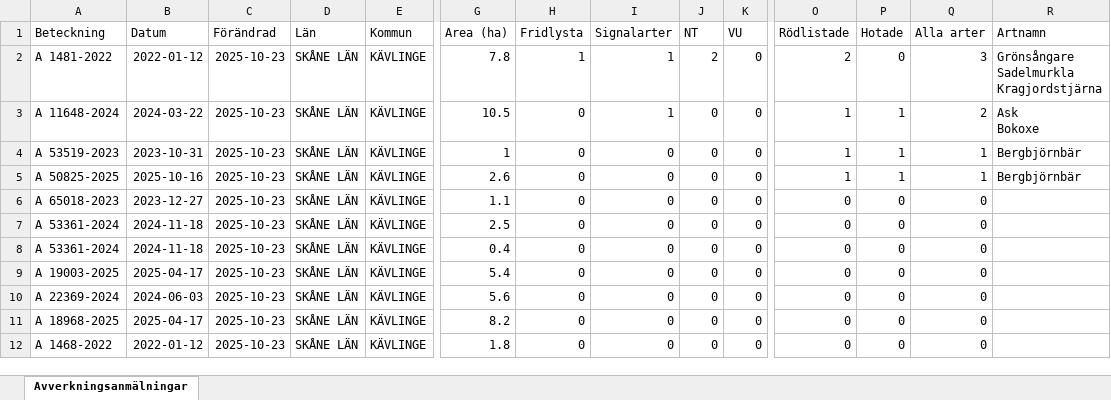
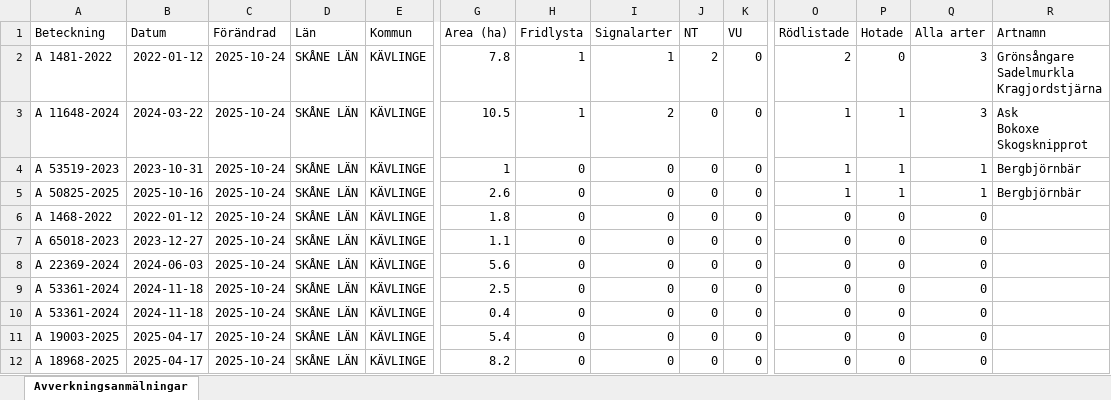
Before and after one commit to klasma/Logging_1261, an Excel workbook: Översikt KÄVLINGE.xlsx, sheet Avverkningsanmälningar, drawn as a sheet; only a part is shown, gaps mark what is left out; values as stored, in another font and other column widths than the file's, no borders; removed rows and columns are numbered as before the commit, all else as after; rows hold the shown columns only; ↵ is a line break in a cell; the diff names each change by its address in the sheet, - before the commit and + after, or states it on an @@ line.

```diff
--- a/Översikt KÄVLINGE.xlsx (sheet Avverkningsanmälningar)
+++ b/Översikt KÄVLINGE.xlsx (sheet Avverkningsanmälningar)
-C2:C5 (Förändrad): 2025-10-23
+C2:C5 (Förändrad): 2025-10-24
-H3 (Fridlysta): 0
+H3 (Fridlysta): 1
-I3 (Signalarter): 1
+I3 (Signalarter): 2
-Q3 (Alla arter): 2
+Q3 (Alla arter): 3
-R3 (Artnamn): Ask ↵ Bokoxe
+R3 (Artnamn): Ask ↵ Bokoxe ↵ Skogsknipprot
+row 6: A 1468-2022 | 2022-01-12 | 2025-10-24 | SKÅNE LÄN | KÄVLINGE | 1.8 | 0 | 0 | 0 | 0 | 0 | 0 | 0
-C7 (Förändrad): 2025-10-23
+C7 (Förändrad): 2025-10-24
+row 8: A 22369-2024 | 2024-06-03 | 2025-10-24 | SKÅNE LÄN | KÄVLINGE | 5.6 | 0 | 0 | 0 | 0 | 0 | 0 | 0
-C9:C11 (Förändrad): 2025-10-23
+C9:C11 (Förändrad): 2025-10-24
-row 10: A 22369-2024 | 2024-06-03 | 2025-10-23 | SKÅNE LÄN | KÄVLINGE | 5.6 | 0 | 0 | 0 | 0 | 0 | 0 | 0
-C12 (Förändrad): 2025-10-23
+C12 (Förändrad): 2025-10-24
-row 12: A 1468-2022 | 2022-01-12 | 2025-10-23 | SKÅNE LÄN | KÄVLINGE | 1.8 | 0 | 0 | 0 | 0 | 0 | 0 | 0
```
Also changed, not shown: artfynd/A 11648-2024 artfynd.xlsx, artfynd/A 1481-2022 artfynd.xlsx, 21 other files.
